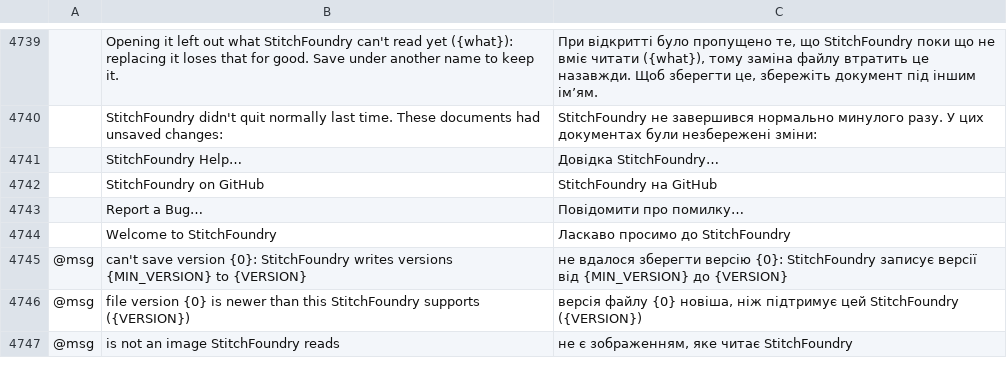
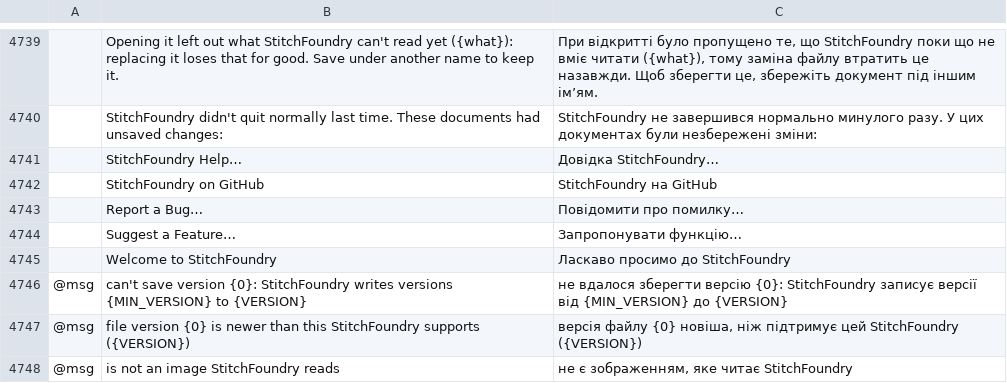
Before and after one commit to Stitchwright/StitchFoundry, a TSV file: crates/ui-egui/src/i18n/uk.tsv, drawn as a sheet; only a part is shown, gaps mark what is left out; the diff names each change by its address in the sheet, - before the commit and + after, or states it on an @@ line.

```diff
--- a/crates/ui-egui/src/i18n/uk.tsv
+++ b/crates/ui-egui/src/i18n/uk.tsv
+row 4744:  | Suggest a Feature… | Запропонувати функцію…
```
Also changed, not shown: crates/ui-egui/src/i18n/bg.tsv, crates/ui-egui/src/i18n/el.tsv, 24 other files.
